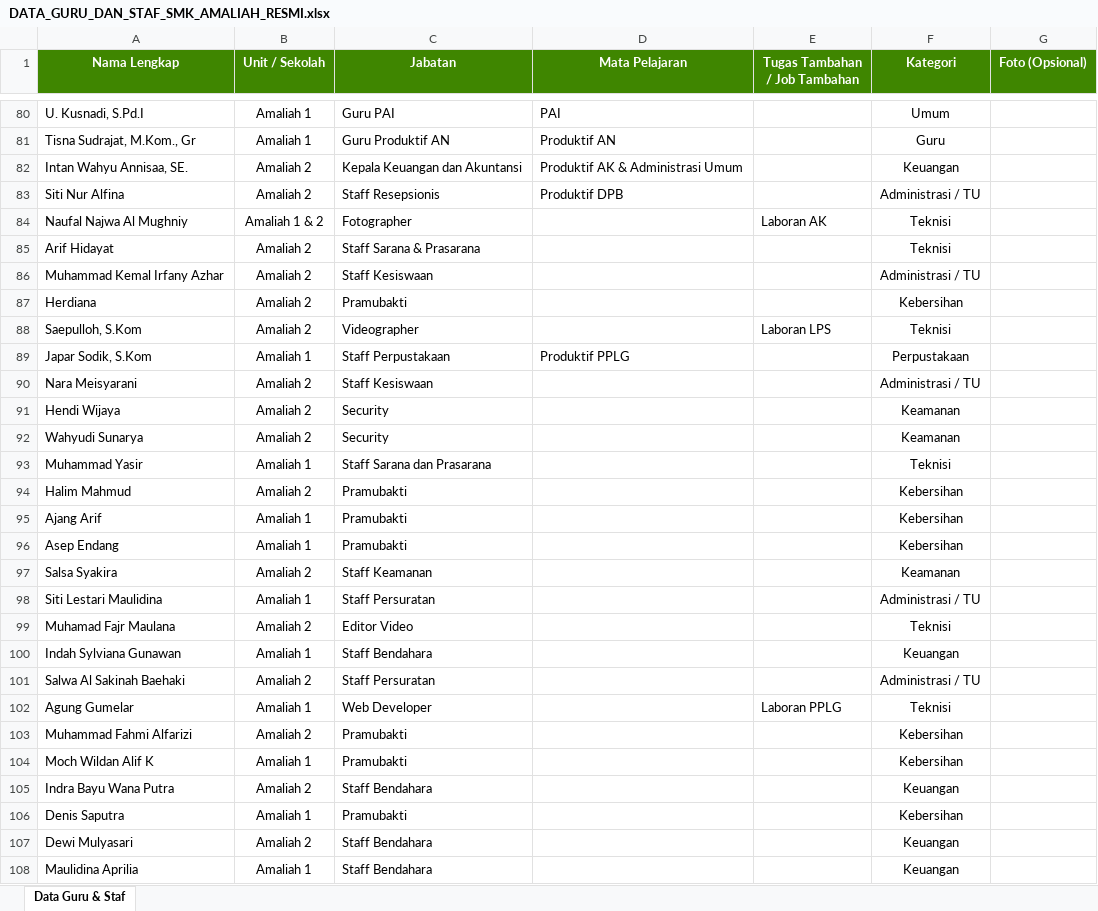
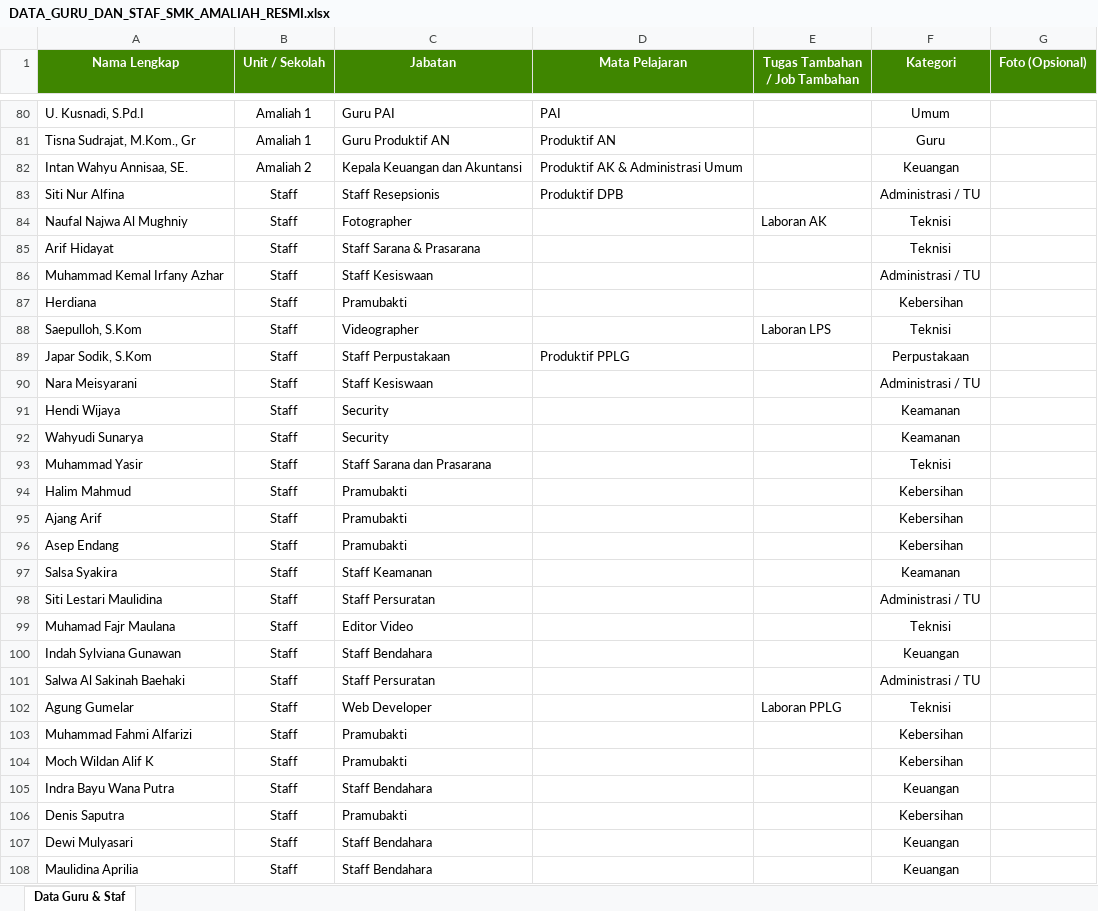
Before and after one commit to agung1778/WebSMKJHIC, an Excel workbook: DATA_GURU_DAN_STAF_SMK_AMALIAH_RESMI.xlsx, sheet Data Guru & Staf, drawn as a sheet; only a part is shown, gaps mark what is left out; values as stored, in another font and other column widths than the file's, no borders; the diff names each change by its address in the sheet, - before the commit and + after, or states it on an @@ line.

Commit message:
docs(teachers): perbarui pembagian unit staff untuk 26 tenaga kependidikan

```diff
--- a/DATA_GURU_DAN_STAF_SMK_AMALIAH_RESMI.xlsx (sheet Data Guru & Staf)
+++ b/DATA_GURU_DAN_STAF_SMK_AMALIAH_RESMI.xlsx (sheet Data Guru & Staf)
-B83 (Unit / Sekolah): Amaliah 2
+B83 (Unit / Sekolah): Staff
-B84 (Unit / Sekolah): Amaliah 1 & 2
+B84 (Unit / Sekolah): Staff
-B85:B88 (Unit / Sekolah): Amaliah 2
+B85:B88 (Unit / Sekolah): Staff
-B89 (Unit / Sekolah): Amaliah 1
+B89 (Unit / Sekolah): Staff
-B90:B92 (Unit / Sekolah): Amaliah 2
+B90:B92 (Unit / Sekolah): Staff
-B93 (Unit / Sekolah): Amaliah 1
+B93 (Unit / Sekolah): Staff
-B94 (Unit / Sekolah): Amaliah 2
+B94 (Unit / Sekolah): Staff
-B95:B96 (Unit / Sekolah): Amaliah 1
+B95:B96 (Unit / Sekolah): Staff
-B97 (Unit / Sekolah): Amaliah 2
+B97 (Unit / Sekolah): Staff
-B98 (Unit / Sekolah): Amaliah 1
+B98 (Unit / Sekolah): Staff
-B99 (Unit / Sekolah): Amaliah 2
+B99 (Unit / Sekolah): Staff
-B100 (Unit / Sekolah): Amaliah 1
+B100 (Unit / Sekolah): Staff
-B101 (Unit / Sekolah): Amaliah 2
+B101 (Unit / Sekolah): Staff
-B102 (Unit / Sekolah): Amaliah 1
+B102 (Unit / Sekolah): Staff
-B103 (Unit / Sekolah): Amaliah 2
+B103 (Unit / Sekolah): Staff
-B104 (Unit / Sekolah): Amaliah 1
+B104 (Unit / Sekolah): Staff
-B105 (Unit / Sekolah): Amaliah 2
+B105 (Unit / Sekolah): Staff
-B106 (Unit / Sekolah): Amaliah 1
+B106 (Unit / Sekolah): Staff
-B107 (Unit / Sekolah): Amaliah 2
+B107 (Unit / Sekolah): Staff
-B108 (Unit / Sekolah): Amaliah 1
+B108 (Unit / Sekolah): Staff
```
Also changed, not shown: public/downloads/DATA_GURU_DAN_STAF_SMK_AMALIAH_RESMI.xlsx, 2 other files.
